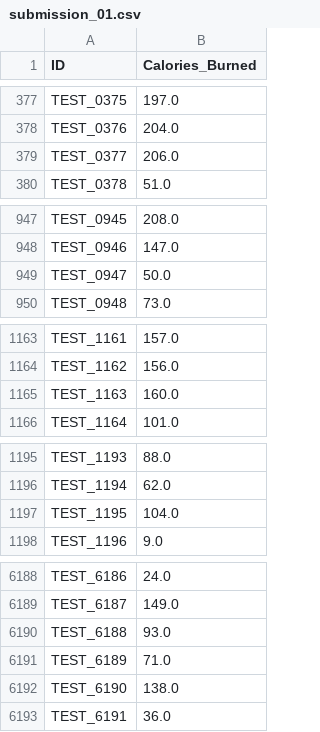
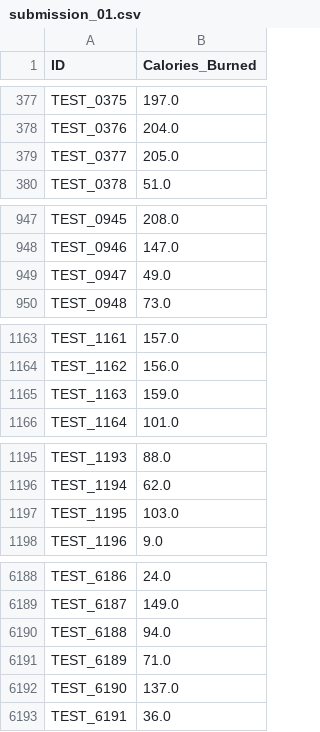
Before and after one commit to STMLPR/hojun, a CSV file: submission_01.csv, drawn as a sheet; only a part is shown, gaps mark what is left out; the diff covers the shown part only.

Commit message:
feat: Implement stacking ensemble model for calorie prediction
- Introduced a stacking ensemble model using multiple regressors including Linear Regression, Ridge, Random Forest, XGBoost, LightGBM, SVR, ElasticNet, MLP, and KNN.
- Enhanced data preprocessing with polynomial feature generation and feature selection.
- Updated the Flask web application to utilize the new model and improved input feature handling.
- Removed outdated Jupyter notebook and updated README to reflect new features and requirements.
- Improved UI/UX in the web interface for better user experience.

```diff
--- a/submission_01.csv
+++ b/submission_01.csv
@@ -378,3 +378,3 @@ TEST_0375,197.0
 TEST_0376,204.0
-TEST_0377,206.0
+TEST_0377,205.0
 TEST_0378,51.0
@@ -948,3 +948,3 @@ TEST_0945,208.0
 TEST_0946,147.0
-TEST_0947,50.0
+TEST_0947,49.0
 TEST_0948,73.0
@@ -1164,3 +1164,3 @@ TEST_1161,157.0
 TEST_1162,156.0
-TEST_1163,160.0
+TEST_1163,159.0
 TEST_1164,101.0
@@ -1196,3 +1196,3 @@ TEST_1193,88.0
 TEST_1194,62.0
-TEST_1195,104.0
+TEST_1195,103.0
 TEST_1196,9.0
@@ -6189,5 +6189,5 @@ TEST_6186,24.0
 TEST_6187,149.0
-TEST_6188,93.0
+TEST_6188,94.0
 TEST_6189,71.0
-TEST_6190,138.0
+TEST_6190,137.0
 TEST_6191,36.0
```
Also changed, not shown: 31 edited cells elsewhere in this file, 8 other files.
